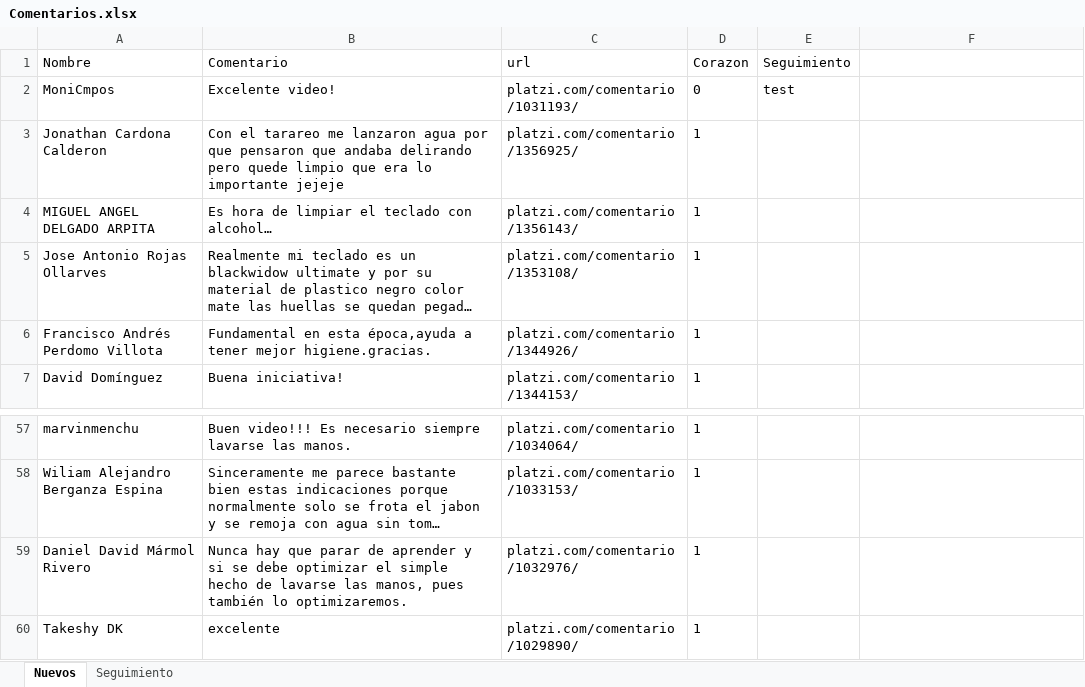
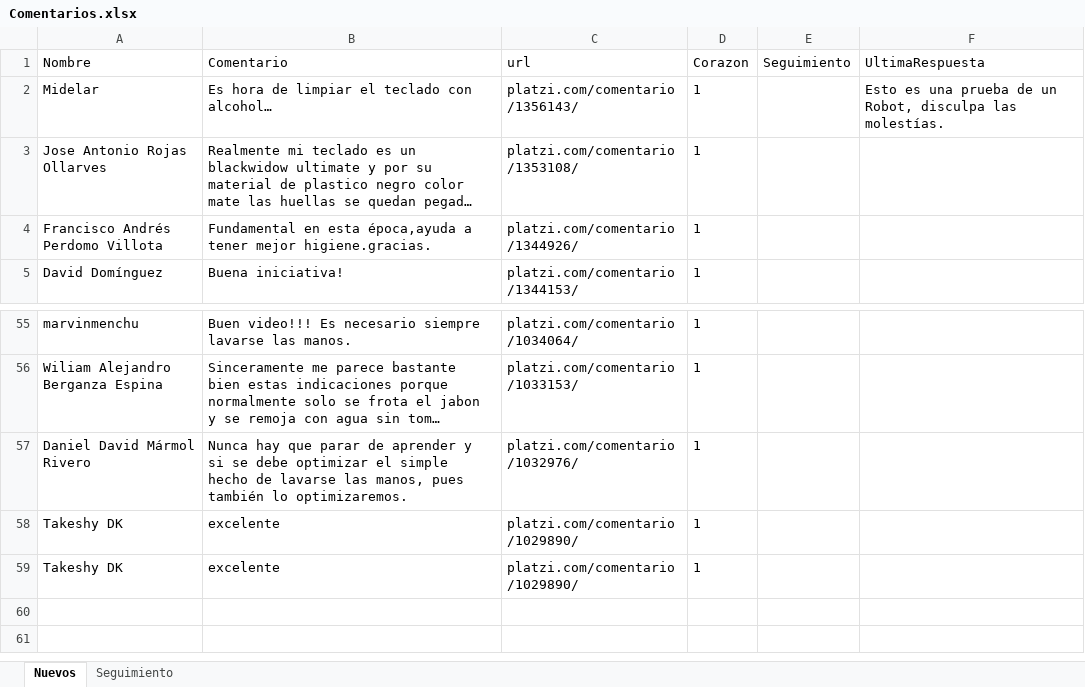
Before and after one commit to JFEspanolito/FindComments_PlatziCourse_UiPath, an Excel workbook: Archivos/Comentarios.xlsx, sheet Nuevos, drawn as a sheet; only a part is shown, gaps mark what is left out; long unchanged cells end in …; values as stored, in another font and other column widths than the file's, no borders; removed rows and columns are numbered as before the commit, all else as after; the diff names each change by its address in the sheet, - before the commit and + after, or states it on an @@ line.

Commit message:
Se añaden capturas para readme, se amplica el readme. Se añade funcionalidad para dejar marca de leído sin responder, se añade funcionalidad de responder automáticamente basado en respuesta dejadas en un excel.

```diff
--- a/Archivos/Comentarios.xlsx (sheet Nuevos)
+++ b/Archivos/Comentarios.xlsx (sheet Nuevos)
-F1: (empty)
+F1: UltimaRespuesta
-row 2: MoniCmpos | Excelente video! | platzi.com/comentario/1031193/ | 0 | test
-row 3: Jonathan Cardona Calderon | Con el tarareo me lanzaron agua por que pensaron que andaba delirando pero quede limpio que era lo importante jejeje | platzi.com/comentario/1356925/ | 1
-A2 (Nombre): MIGUEL ANGEL DELGADO ARPITA
+A2 (Nombre): Midelar
-F2 (UltimaRespuesta): (empty)
+F2 (UltimaRespuesta): Esto es una prueba de un Robot, disculpa las molestías.
+row 58: Takeshy DK | excelente | platzi.com/comentario/1029890/ | 1
```
Also changed, not shown: sheet Seguimiento, 4 other files.
